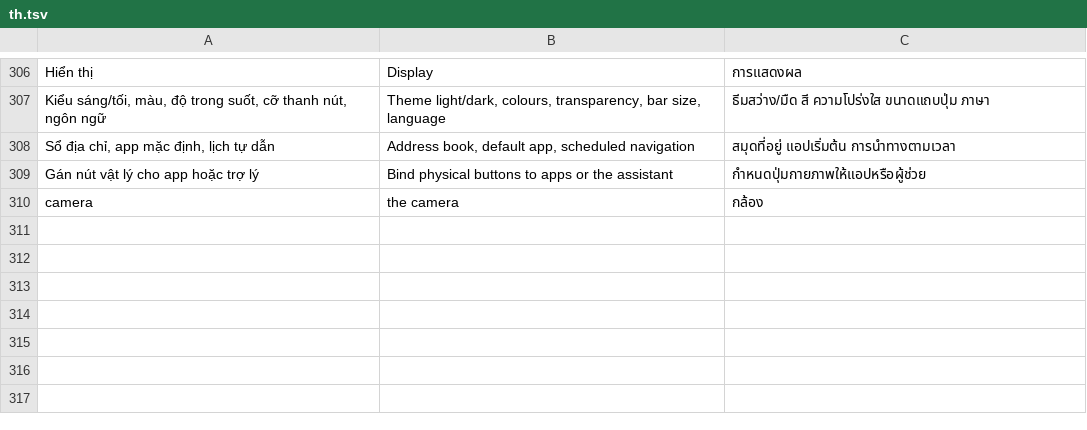
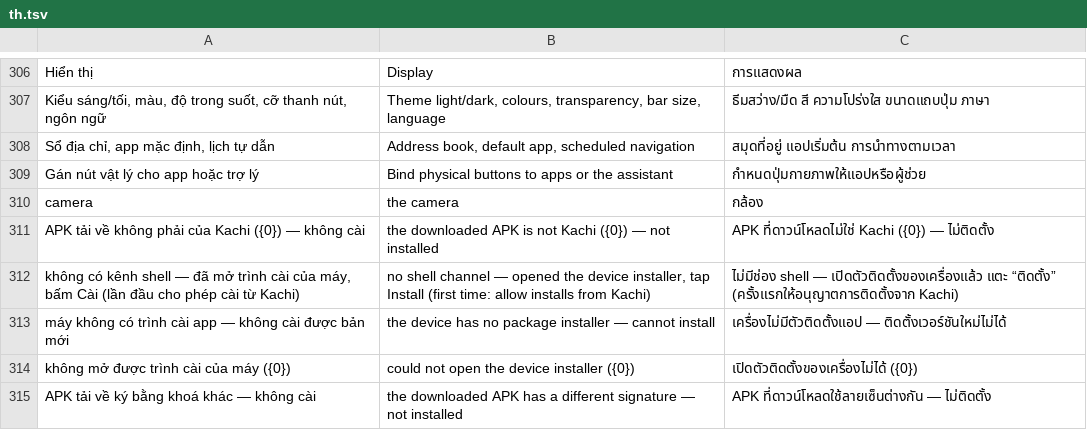
Before and after one commit to dangkhoi/kachi-androidbox, a TSV file: core/src/main/resources/i18n/th.tsv, drawn as a sheet; only a part is shown, gaps mark what is left out.

```diff
--- a/core/src/main/resources/i18n/th.tsv
+++ b/core/src/main/resources/i18n/th.tsv
@@ -310 +310,6 @@ Gán nút vật lý cho app hoặc trợ lý	Bind physical buttons to apps or th
 camera	the camera	กล้อง
+APK tải về không phải của Kachi ({0}) — không cài	the downloaded APK is not Kachi ({0}) — not installed	APK ที่ดาวน์โหลดไม่ใช่ Kachi ({0}) — ไม่ติดตั้ง
+không có kênh shell — đã mở trình cài của máy, bấm Cài (lần đầu cho phép cài từ Kachi)	no shell channel — opened the device installer, tap Install (first time: allow installs from Kachi)	ไม่มีช่อง shell — เปิดตัวติดตั้งของเครื่องแล้ว แตะ “ติดตั้ง” (ครั้งแรกให้อนุญาตการติดตั้งจาก Kachi)
+máy không có trình cài app — không cài được bản mới	the device has no package installer — cannot install	เครื่องไม่มีตัวติดตั้งแอป — ติดตั้งเวอร์ชันใหม่ไม่ได้
+không mở được trình cài của máy ({0})	could not open the device installer ({0})	เปิดตัวติดตั้งของเครื่องไม่ได้ ({0})
+APK tải về ký bằng khoá khác — không cài	the downloaded APK has a different signature — not installed	APK ที่ดาวน์โหลดใช้ลายเซ็นต่างกัน — ไม่ติดตั้ง
```
Also changed, not shown: core/src/main/resources/i18n/ms.tsv, core/src/main/resources/i18n/zh.tsv, 36 other files.
